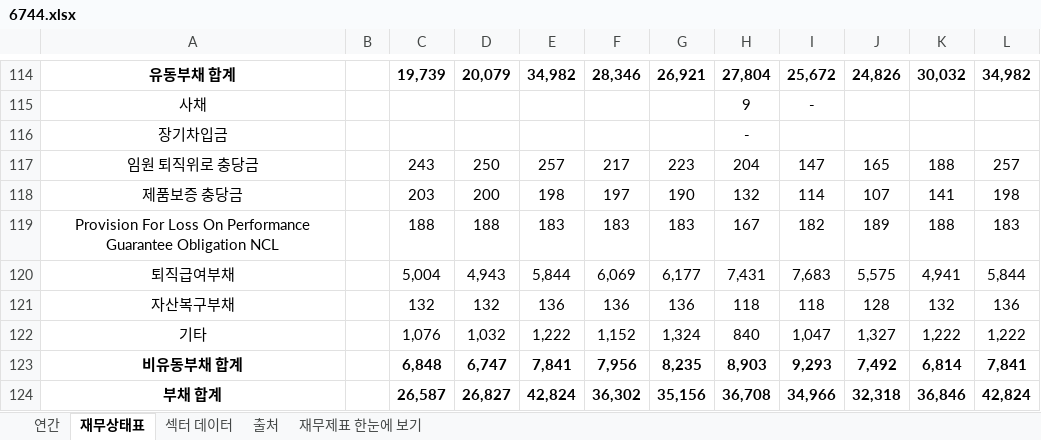
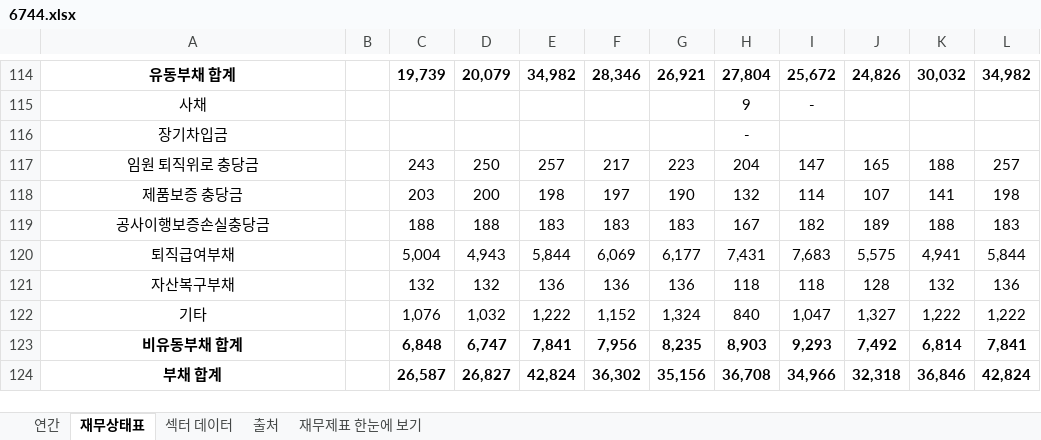
Before and after one commit to minwook1011/earnings-screener, an Excel workbook: docs/data/jp/xlsx/6744.xlsx, sheet 재무상태표, drawn as a sheet; only a part is shown, gaps mark what is left out; values as stored, in another font and other column widths than the file's, no borders; conditional formats not drawn; the diff names each change by its address in the sheet, - before the commit and + after, or states it on an @@ line.

```diff
--- a/docs/data/jp/xlsx/6744.xlsx (sheet 재무상태표)
+++ b/docs/data/jp/xlsx/6744.xlsx (sheet 재무상태표)
-A119: Provision For Loss On Performance Guarantee Obligation NCL
+A119: 공사이행보증손실충당금
```
Also changed, not shown: sheet 연간, 2 other files.
